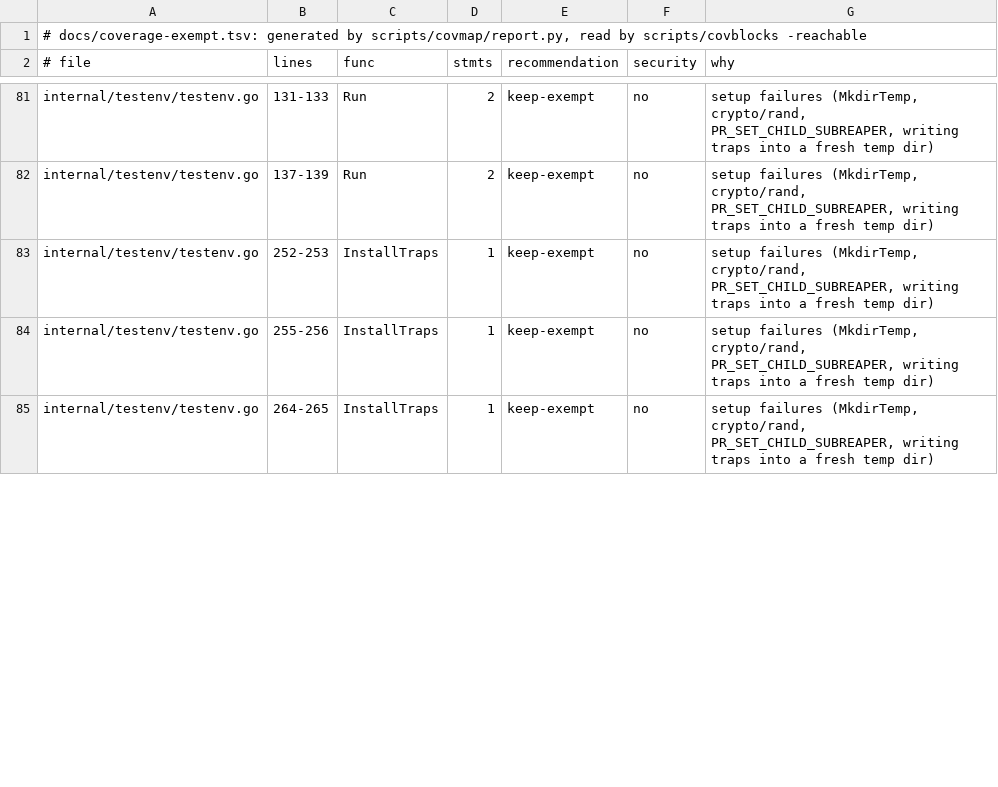
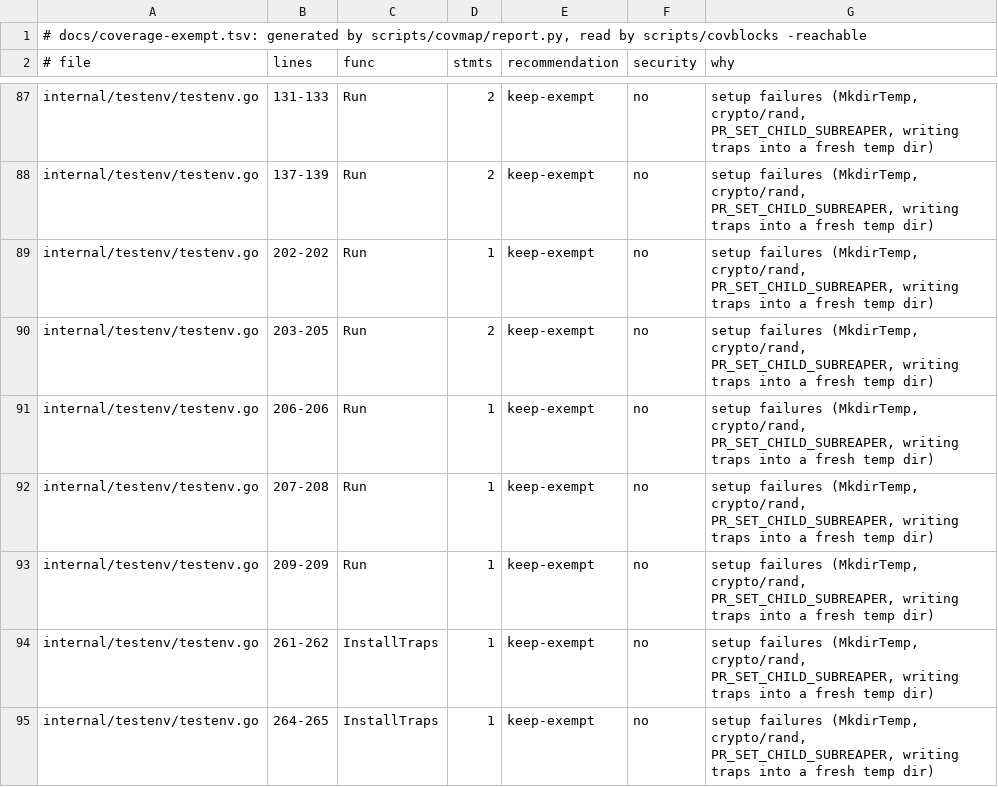
Before and after one commit to Enzord758/archmaid, a TSV file: docs/coverage-exempt.tsv, drawn as a sheet; only a part is shown, gaps mark what is left out; the diff covers the shown part only.

```diff
--- a/docs/coverage-exempt.tsv
+++ b/docs/coverage-exempt.tsv
@@ -82,4 +88,8 @@ internal/testenv/testenv.go	131-133	Run	2	keep-exempt	no	setup failures (MkdirTe
 internal/testenv/testenv.go	137-139	Run	2	keep-exempt	no	setup failures (MkdirTemp, crypto/rand, PR_SET_CHILD_SUBREAPER, writing traps into a fresh temp dir)
-internal/testenv/testenv.go	252-253	InstallTraps	1	keep-exempt	no	setup failures (MkdirTemp, crypto/rand, PR_SET_CHILD_SUBREAPER, writing traps into a fresh temp dir)
-internal/testenv/testenv.go	255-256	InstallTraps	1	keep-exempt	no	setup failures (MkdirTemp, crypto/rand, PR_SET_CHILD_SUBREAPER, writing traps into a fresh temp dir)
+internal/testenv/testenv.go	202-202	Run	1	keep-exempt	no	setup failures (MkdirTemp, crypto/rand, PR_SET_CHILD_SUBREAPER, writing traps into a fresh temp dir)
+internal/testenv/testenv.go	203-205	Run	2	keep-exempt	no	setup failures (MkdirTemp, crypto/rand, PR_SET_CHILD_SUBREAPER, writing traps into a fresh temp dir)
+internal/testenv/testenv.go	206-206	Run	1	keep-exempt	no	setup failures (MkdirTemp, crypto/rand, PR_SET_CHILD_SUBREAPER, writing traps into a fresh temp dir)
+internal/testenv/testenv.go	207-208	Run	1	keep-exempt	no	setup failures (MkdirTemp, crypto/rand, PR_SET_CHILD_SUBREAPER, writing traps into a fresh temp dir)
+internal/testenv/testenv.go	209-209	Run	1	keep-exempt	no	setup failures (MkdirTemp, crypto/rand, PR_SET_CHILD_SUBREAPER, writing traps into a fresh temp dir)
+internal/testenv/testenv.go	261-262	InstallTraps	1	keep-exempt	no	setup failures (MkdirTemp, crypto/rand, PR_SET_CHILD_SUBREAPER, writing traps into a fresh temp dir)
 internal/testenv/testenv.go	264-265	InstallTraps	1	keep-exempt	no	setup failures (MkdirTemp, crypto/rand, PR_SET_CHILD_SUBREAPER, writing traps into a fresh temp dir)
```
Also changed, not shown: 9 added rows and 2 edited cells elsewhere in this file, 4 other files.
